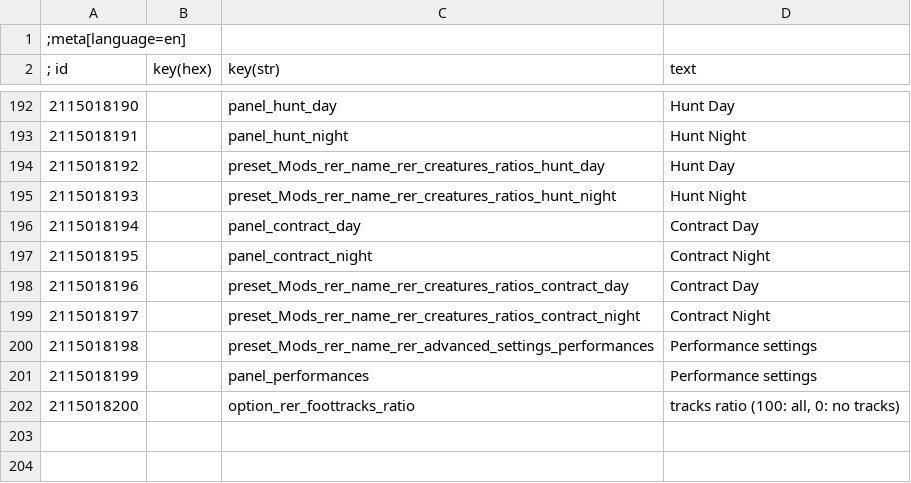
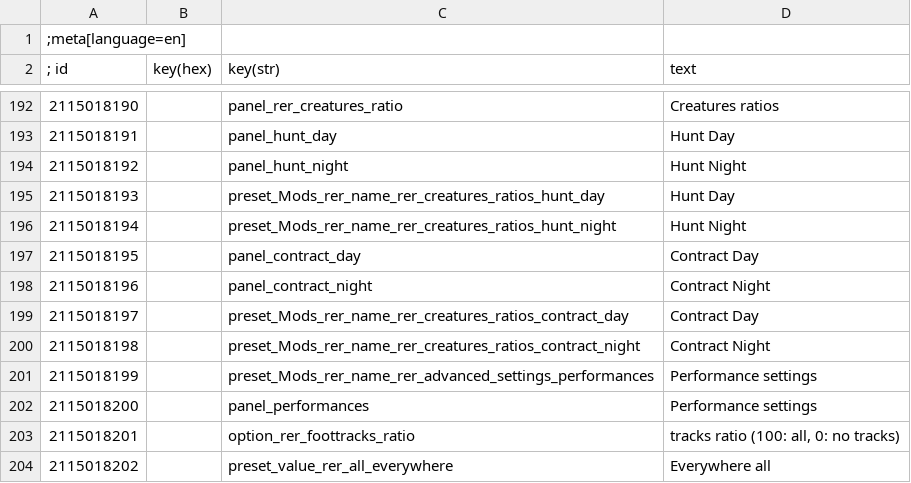
Before and after one commit to Aelto/tw3-random-encounters-reworked, a CSV file: strings/en.w3strings.csv, drawn as a sheet; only a part is shown, gaps mark what is left out; the diff covers the shown part only.

```diff
--- a/strings/en.w3strings.csv
+++ b/strings/en.w3strings.csv
@@ -192,11 +192,13 @@
-2115018190|        |panel_hunt_day|Hunt Day
-2115018191|        |panel_hunt_night|Hunt Night
-2115018192|        |preset_Mods_rer_name_rer_creatures_ratios_hunt_day|Hunt Day
-2115018193|        |preset_Mods_rer_name_rer_creatures_ratios_hunt_night|Hunt Night
-2115018194|        |panel_contract_day|Contract Day
-2115018195|        |panel_contract_night|Contract Night
-2115018196|        |preset_Mods_rer_name_rer_creatures_ratios_contract_day|Contract Day
-2115018197|        |preset_Mods_rer_name_rer_creatures_ratios_contract_night|Contract Night
-2115018198|        |preset_Mods_rer_name_rer_advanced_settings_performances|Performance settings
-2115018199|        |panel_performances|Performance settings
-2115018200|        |option_rer_foottracks_ratio|tracks ratio (100: all, 0: no tracks)
+2115018190|        |panel_rer_creatures_ratio|Creatures ratios
+2115018191|        |panel_hunt_day|Hunt Day
+2115018192|        |panel_hunt_night|Hunt Night
+2115018193|        |preset_Mods_rer_name_rer_creatures_ratios_hunt_day|Hunt Day
+2115018194|        |preset_Mods_rer_name_rer_creatures_ratios_hunt_night|Hunt Night
+2115018195|        |panel_contract_day|Contract Day
+2115018196|        |panel_contract_night|Contract Night
+2115018197|        |preset_Mods_rer_name_rer_creatures_ratios_contract_day|Contract Day
+2115018198|        |preset_Mods_rer_name_rer_creatures_ratios_contract_night|Contract Night
+2115018199|        |preset_Mods_rer_name_rer_advanced_settings_performances|Performance settings
+2115018200|        |panel_performances|Performance settings
+2115018201|        |option_rer_foottracks_ratio|tracks ratio (100: all, 0: no tracks)
+2115018202|        |preset_value_rer_all_everywhere|Everywhere all
```
Also changed, not shown: 31 edited cells elsewhere in this file, 17 other files.
